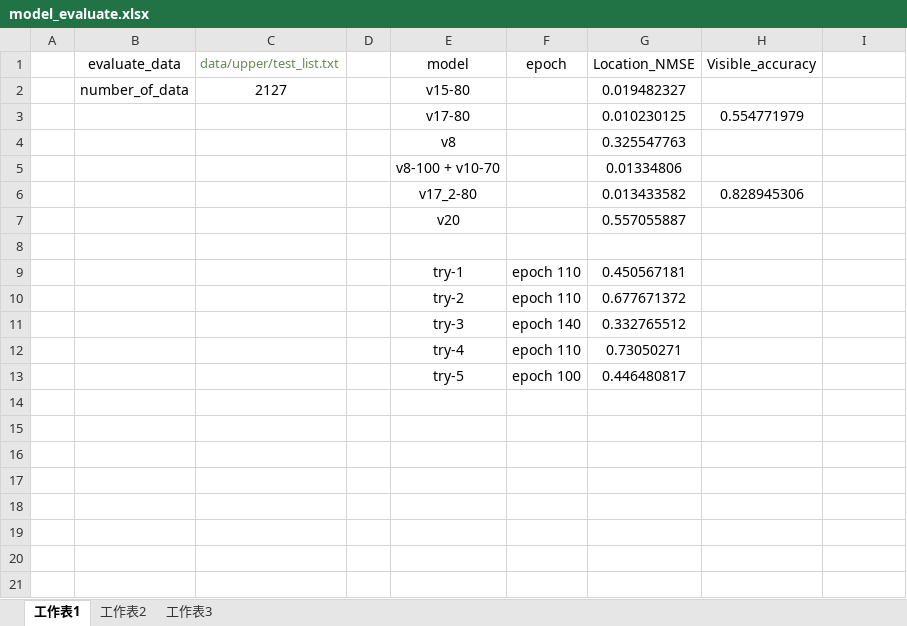
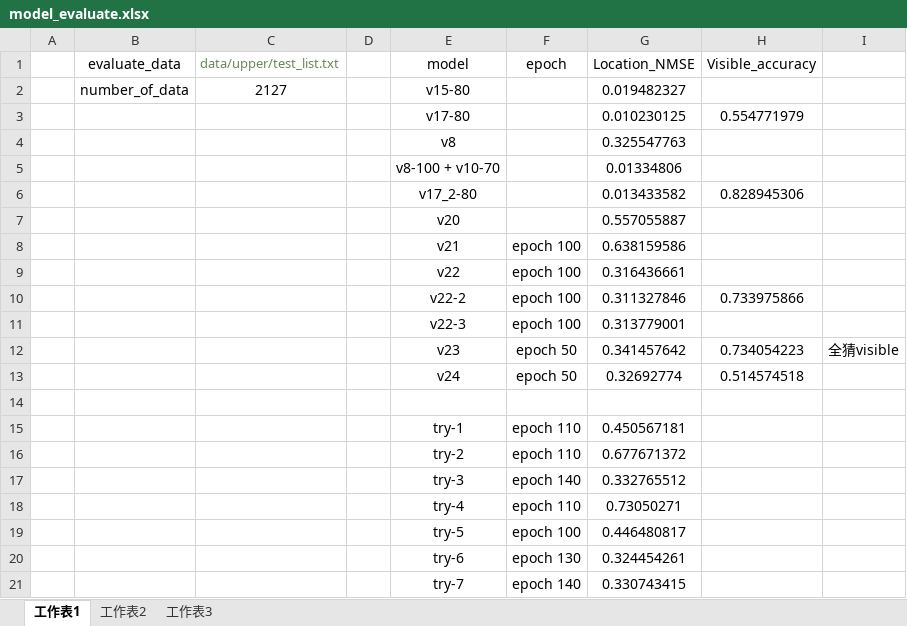
Before and after one commit to pei0113/ClothesLandmarksDetection, an Excel workbook: model_evaluate.xlsx, sheet 工作表1, drawn as a sheet; values as stored, in another font and other column widths than the file's, no borders; the diff names each change by its address in the sheet, - before the commit and + after, or states it on an @@ line.

Commit message:
[version 27] UNet + GHCU Method: REGRESSION location and HEATMAP visibility

```diff
--- a/model_evaluate.xlsx (sheet 工作表1)
+++ b/model_evaluate.xlsx (sheet 工作表1)
+row 8:  |  |  |  | v21 | epoch 100 | 0.638159586
+row 9:  |  |  |  | v22 | epoch 100 | 0.316436661
+row 10:  |  |  |  | v22-2 | epoch 100 | 0.311327846 | 0.733975866
+row 11:  |  |  |  | v22-3 | epoch 100 | 0.313779001
+row 12:  |  |  |  | v23 | epoch 50 | 0.341457642 | 0.734054223 | 全猜visible
+row 13:  |  |  |  | v24 | epoch 50 | 0.32692774 | 0.514574518
+row 20:  |  |  |  | try-6 | epoch 130 | 0.324454261
+row 21:  |  |  |  | try-7 | epoch 140 | 0.330743415
```
Also changed, not shown: 21 other files.
